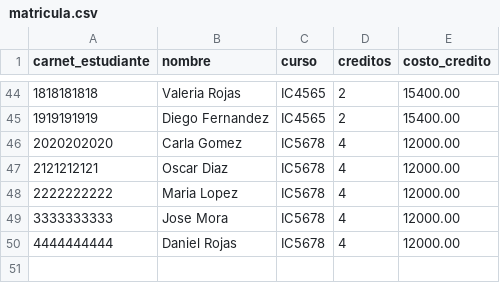
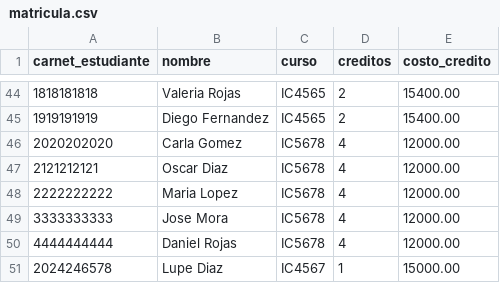
Before and after one commit to Alice-Arias/Tarea-2-Lenguajes, a CSV file: Programa/matricula.csv (was matricula.csv), drawn as a sheet; only a part is shown, gaps mark what is left out; the diff names each change by its address in the sheet, - before the commit and + after, or states it on an @@ line.

```diff
--- a/matricula.csv
+++ b/Programa/matricula.csv
+row 51: 2024246578 | Lupe Diaz | IC4567 | 1 | 15000.00
```
Also changed, not shown: 5 other files.
